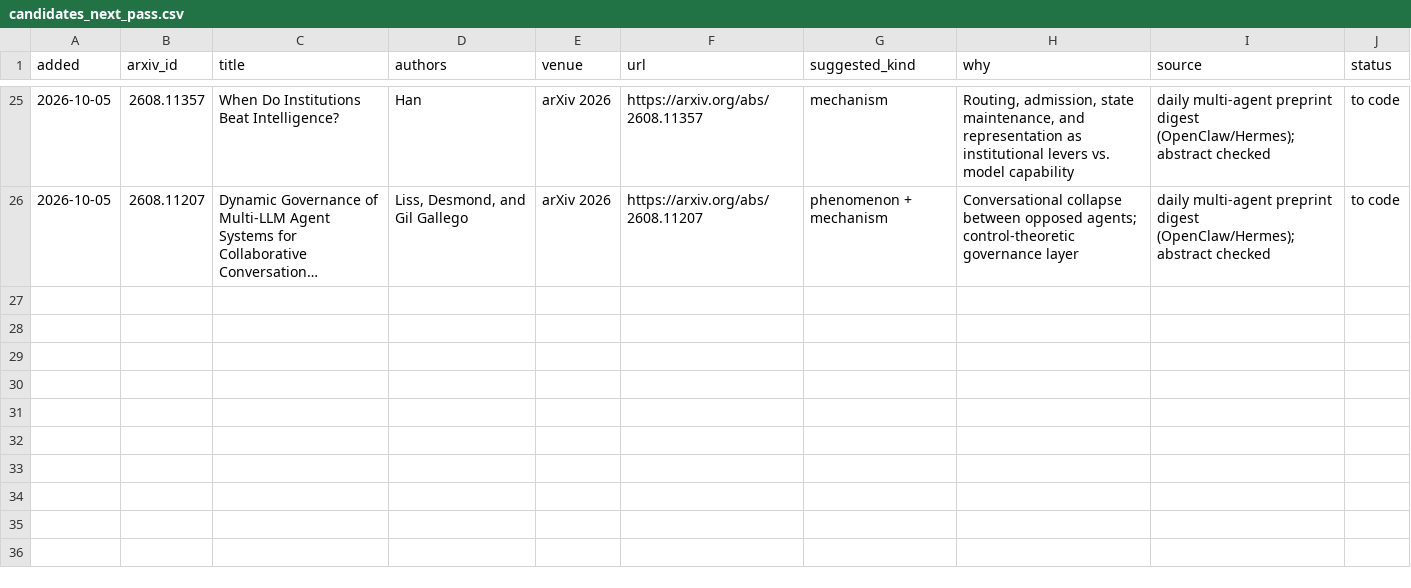
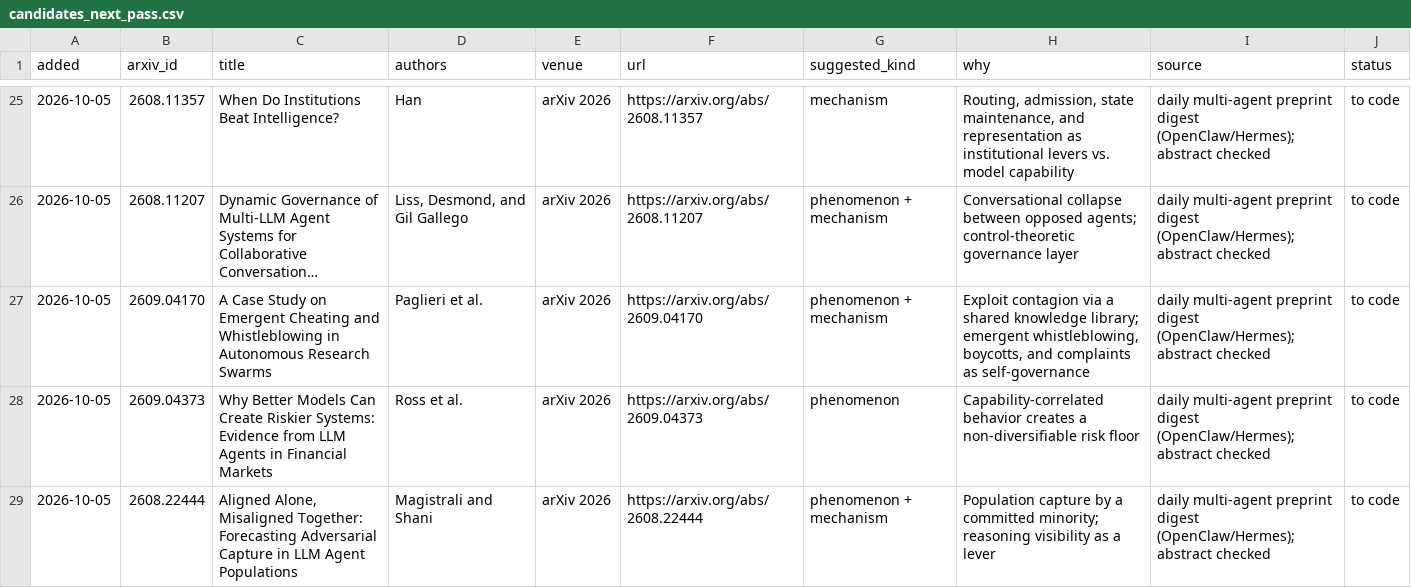
Before and after one commit to van-truong/institutional-design-for-ai-agents, a CSV file: taxonomy/candidates_next_pass.csv, drawn as a sheet; only a part is shown, gaps mark what is left out; long unchanged cells end in …; the diff names each change by its address in the sheet, - before the commit and + after, or states it on an @@ line.

Commit message:
Cite the research-swarm cheating and whistleblowing case (running example), capability-correlated market risk (Objection 1), and population capture of monitors (single-agent evaluation), highlighted; mind map adds batch 10 (31 related, 36 adjacent); three more papers queued

```diff
--- a/taxonomy/candidates_next_pass.csv
+++ b/taxonomy/candidates_next_pass.csv
+row 27: 2026-10-05 | 2609.04170 | A Case Study on Emergent Cheating and Whistleblowing in Autonomous Research Swarms | Paglieri et al. | arXiv 2026 | https://arxiv.org/abs/2609.04170 | phenomenon + mechanism | Exploit contagion via a shared knowledge library; emergent whistleblowing, boycotts, and complaints as self-governance | daily multi-agent preprint digest (OpenClaw/Hermes); abstract checked | to code
+row 28: 2026-10-05 | 2609.04373 | Why Better Models Can Create Riskier Systems: Evidence from LLM Agents in Financial Markets | Ross et al. | arXiv 2026 | https://arxiv.org/abs/2609.04373 | phenomenon | Capability-correlated behavior creates a non-diversifiable risk floor | daily multi-agent preprint digest (OpenClaw/Hermes); abstract checked | to code
+row 29: 2026-10-05 | 2608.22444 | Aligned Alone, Misaligned Together: Forecasting Adversarial Capture in LLM Agent Populations | Magistrali and Shani | arXiv 2026 | https://arxiv.org/abs/2608.22444 | phenomenon + mechanism | Population capture by a committed minority; reasoning visibility as a lever | daily multi-agent preprint digest (OpenClaw/Hermes); abstract checked | to code
```
Also changed, not shown: 5 other files.
